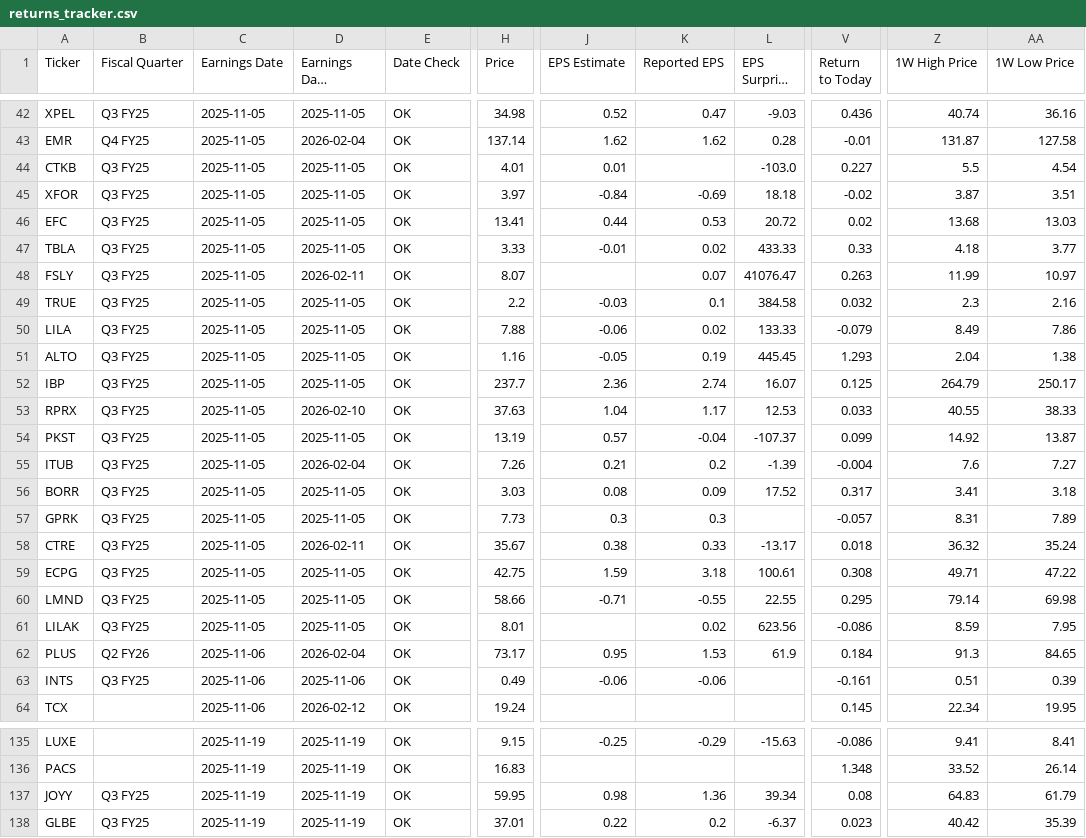
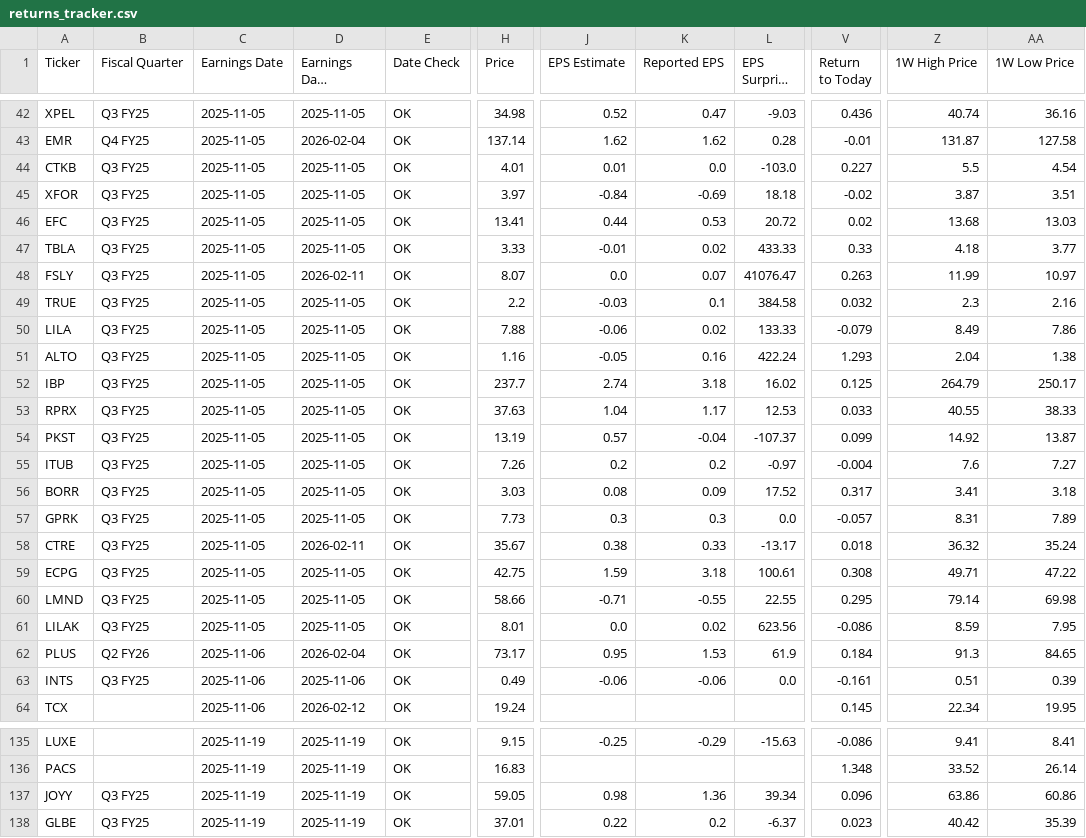
Before and after one commit to TylerGrossi/Scrapper, a CSV file: returns_tracker.csv, drawn as a sheet; only a part is shown, gaps mark what is left out; long unchanged cells end in …; the diff covers the shown part only; the diff names each change by its address in the sheet, - before the commit and + after, or states it on an @@ line.

```diff
--- a/returns_tracker.csv
+++ b/returns_tracker.csv
-K44 (Reported EPS): (empty)
+K44 (Reported EPS): 0.0
-J48 (EPS Estimate): (empty)
+J48 (EPS Estimate): 0.0
-K51 (Reported EPS): 0.19
+K51 (Reported EPS): 0.16
-L51 (EPS Surprise (%)): 445.45
+L51 (EPS Surprise (%)): 422.24
-J52 (EPS Estimate): 2.36
+J52 (EPS Estimate): 2.74
-K52 (Reported EPS): 2.74
+K52 (Reported EPS): 3.18
-L52 (EPS Surprise (%)): 16.07
+L52 (EPS Surprise (%)): 16.02
-D53 (Earnings Date (yfinance)): 2026-02-10
+D53 (Earnings Date (yfinance)): 2025-11-05
-D55 (Earnings Date (yfinance)): 2026-02-04
+D55 (Earnings Date (yfinance)): 2025-11-05
-J55 (EPS Estimate): 0.21
+J55 (EPS Estimate): 0.2
-L55 (EPS Surprise (%)): -1.39
+L55 (EPS Surprise (%)): -0.97
-L57 (EPS Surprise (%)): (empty)
+L57 (EPS Surprise (%)): 0.0
-J61 (EPS Estimate): (empty)
+J61 (EPS Estimate): 0.0
-L63 (EPS Surprise (%)): (empty)
+L63 (EPS Surprise (%)): 0.0
-H137 (Price): 59.95
+H137 (Price): 59.05
-V137 (Return to Today): 0.08
+V137 (Return to Today): 0.096
-Z137 (1W High Price): 64.83
+Z137 (1W High Price): 63.86
-AA137 (1W Low Price): 61.79
+AA137 (1W Low Price): 60.86
```
Also changed, not shown: 45 edited cells elsewhere in this file, earnings_universe.csv, 2 other files.
